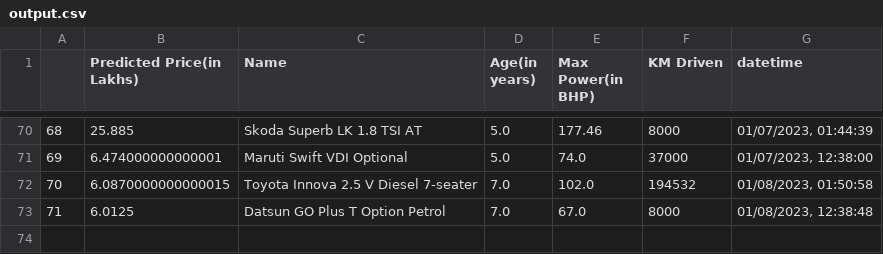
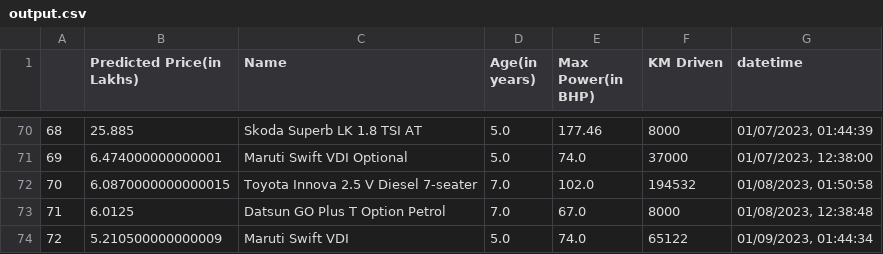
Before and after one commit to ayush-vatsal/Car_Prices-A_Prediction_Service, a CSV file: assets/output.csv, drawn as a sheet; only a part is shown, gaps mark what is left out.

```diff
--- a/assets/output.csv
+++ b/assets/output.csv
@@ -73 +73,2 @@
 71,6.0125,Datsun GO Plus T Option Petrol,7.0,67.0,8000,"01/08/2023, 12:38:48"
+72,5.210500000000009,Maruti Swift VDI,5.0,74.0,65122,"01/09/2023, 01:44:34"
```
Also changed, not shown: 1 other file.
